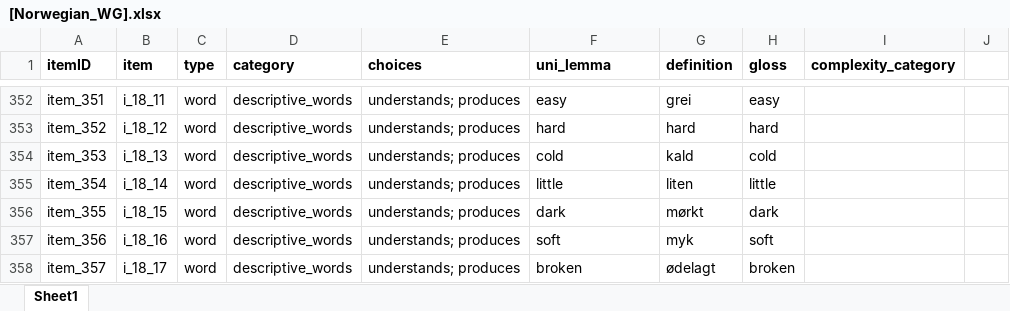
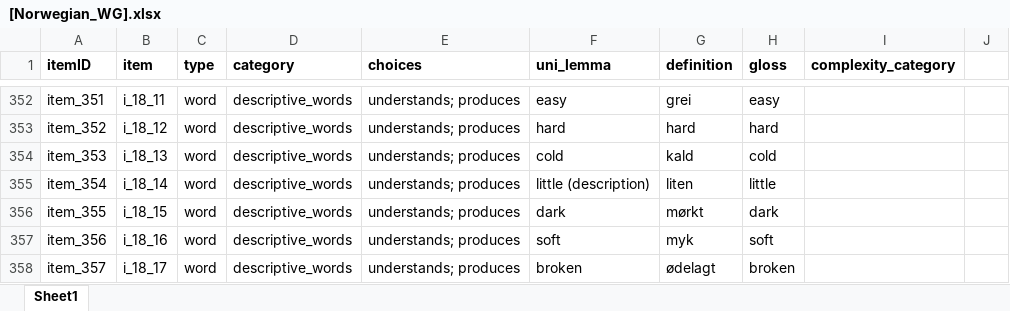
Before and after one commit to langcog/wordbank, an Excel workbook: raw_data/Norwegian_WG/[Norwegian_WG].xlsx, sheet Sheet1, drawn as a sheet; only a part is shown, gaps mark what is left out; values as stored, in another font and other column widths than the file's, no borders; the diff names each change by its address in the sheet, - before the commit and + after, or states it on an @@ line.

```diff
--- a/raw_data/Norwegian_WG/[Norwegian_WG].xlsx (sheet Sheet1)
+++ b/raw_data/Norwegian_WG/[Norwegian_WG].xlsx (sheet Sheet1)
-F355 (uni_lemma): little
+F355 (uni_lemma): little (description)
```
Also changed, not shown: raw_data/English_WG/[English_WG].xlsx, raw_data/Spanish_WG/[Spanish_WG].xlsx, 1 other file.
